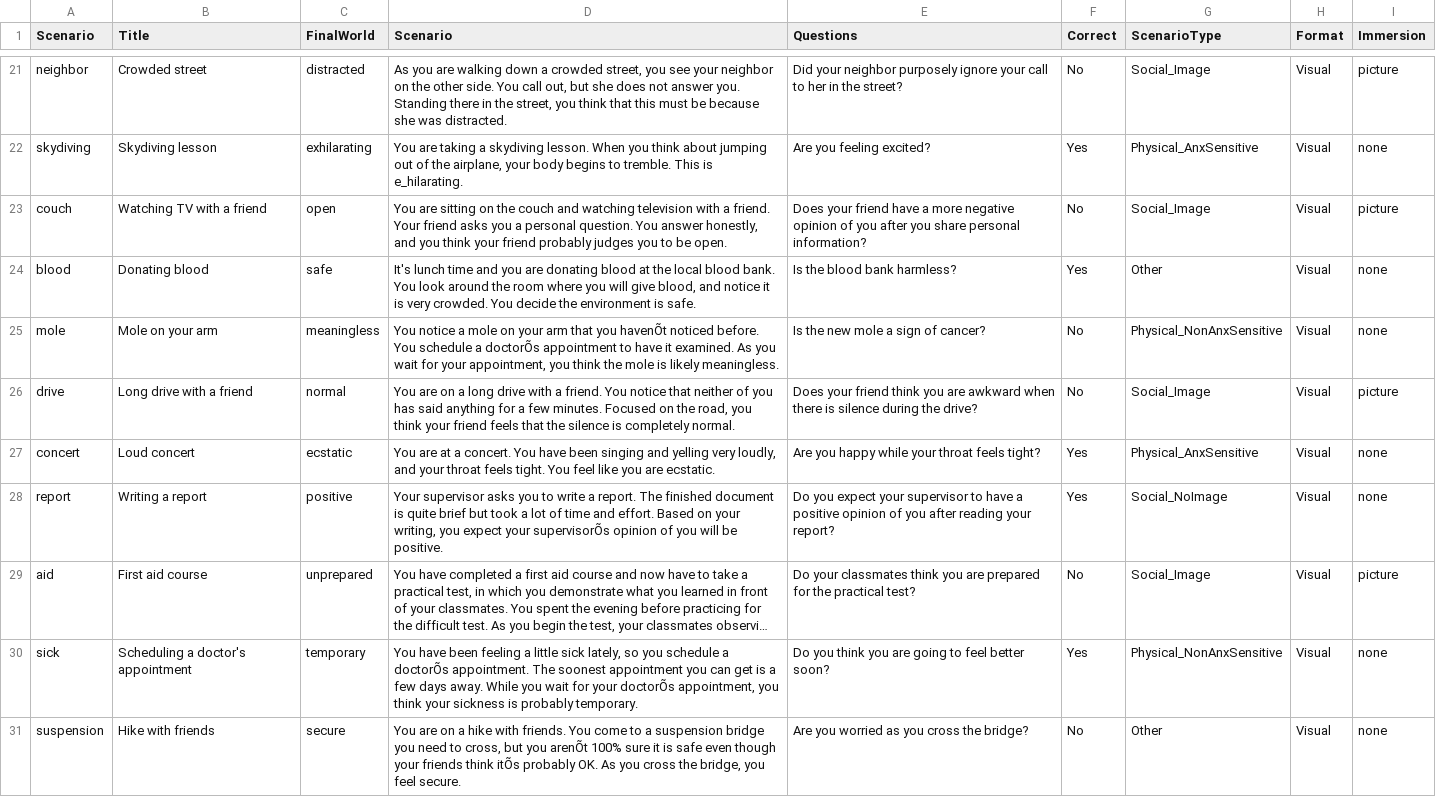
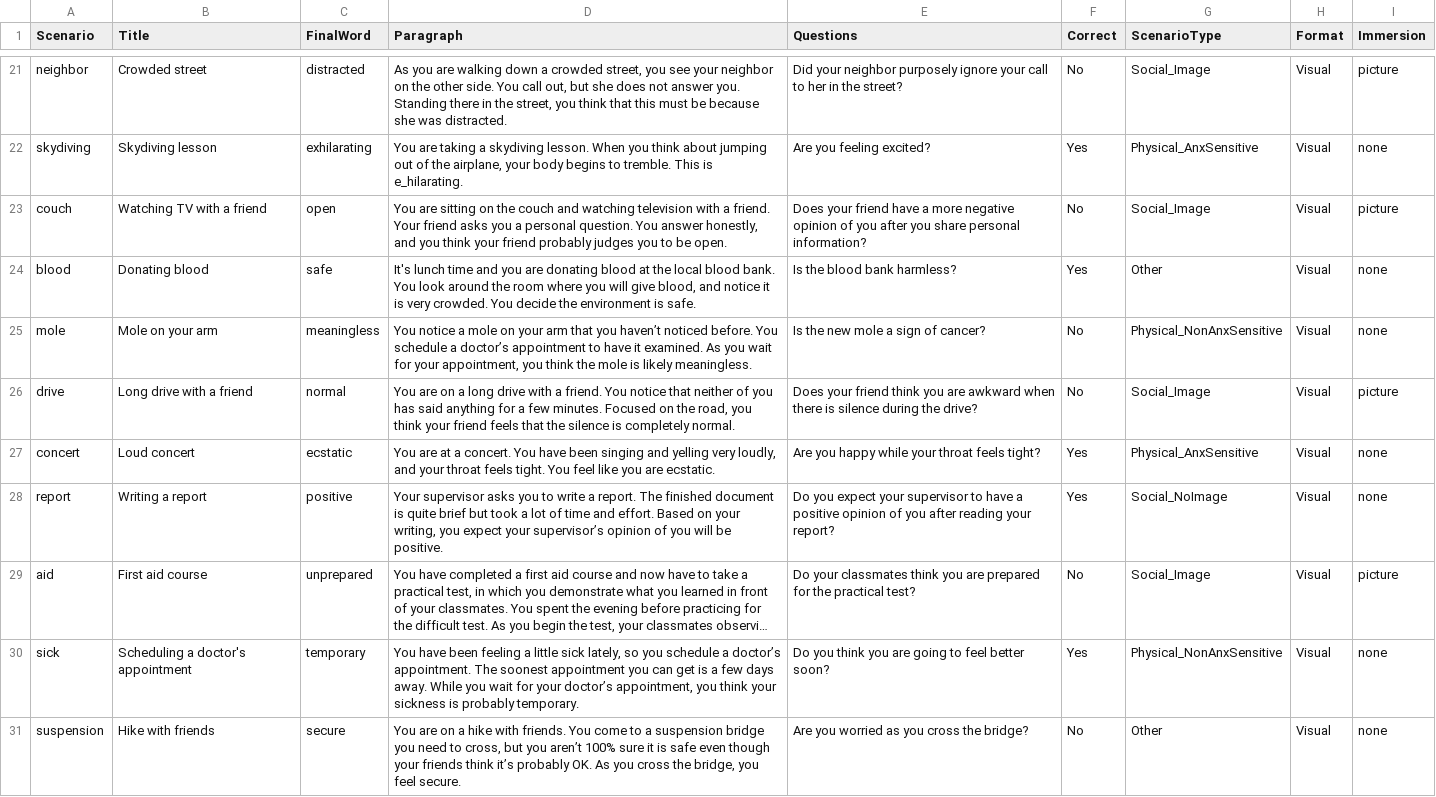
Before and after one commit to TeachmanLab/MT-Java, a CSV file: hobby/src/main/resources/static/js/training/scenarios/firstSession.csv, drawn as a sheet; only a part is shown, gaps mark what is left out; long unchanged cells end in …; the diff names each change by its address in the sheet, - before the commit and + after, or states it on an @@ line.

```diff
--- a/hobby/src/main/resources/static/js/training/scenarios/firstSession.csv
+++ b/hobby/src/main/resources/static/js/training/scenarios/firstSession.csv
-C1: FinalWorld
+C1: FinalWord
-D1: Scenario
+D1: Paragraph
-D25 (Paragraph): …that you havenÕt noticed before. You schedule a doctorÕs appointment to…
+D25 (Paragraph): …that you haven’t noticed before. You schedule a doctor’s appointment to…
-D28 (Paragraph): …expect your supervisorÕs opinion of…
+D28 (Paragraph): …expect your supervisor’s opinion of…
-D30 (Paragraph): …schedule a doctorÕs appointment. The soonest appointment you can get is a few days away. While you wait for your doctorÕs appointment, you…
+D30 (Paragraph): …schedule a doctor’s appointment. The soonest appointment you can get is a few days away. While you wait for your doctor’s appointment, you…
-D31 (Paragraph): …but you arenÕt 100% sure it is safe even though your friends think itÕs probably OK.…
+D31 (Paragraph): …but you aren’t 100% sure it is safe even though your friends think it’s probably OK.…
```
Also changed, not shown: hobby/src/main/resources/static/js/training/scenarios/fifthSession.csv, hobby/src/main/resources/static/js/training/scenarios/secondSession.csv, 8 other files.
